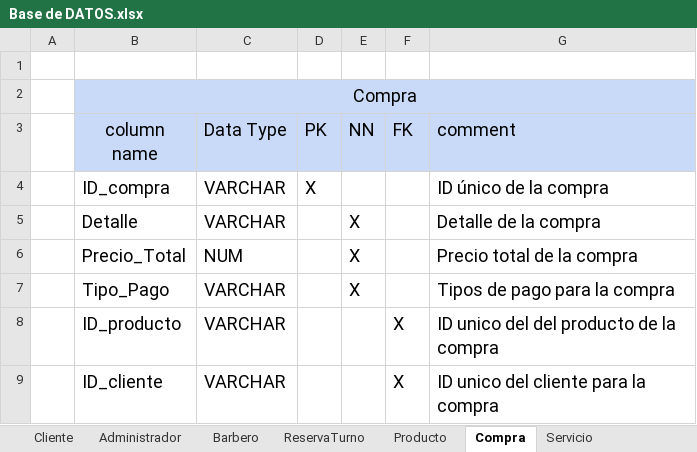
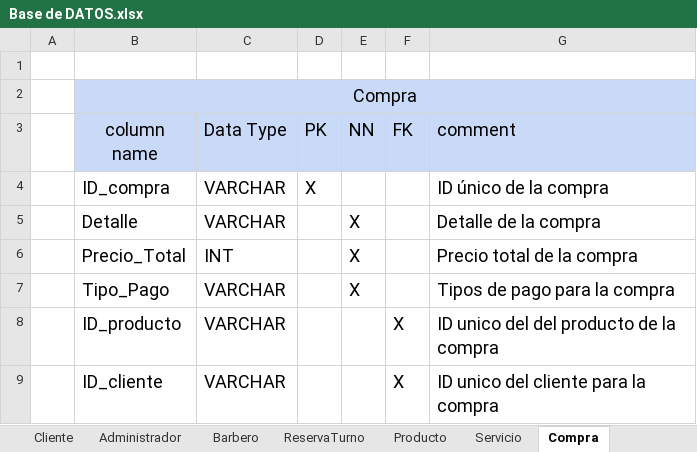
Before and after one commit to luiscarlosmedina/Master-Barber, an Excel workbook: Diccionario base de datos/Base de DATOS.xlsx, sheet Compra, drawn as a sheet; values as stored, in another font and other column widths than the file's, no borders; the diff names each change by its address in the sheet, - before the commit and + after, or states it on an @@ line.

```diff
--- a/Diccionario base de datos/Base de DATOS.xlsx (sheet Compra)
+++ b/Diccionario base de datos/Base de DATOS.xlsx (sheet Compra)
@@ sheet tab order changed: Cliente | Administrador | Barbero | ReservaTurno | Producto | Servicio | Compra @@
-C6 (Data Type): NUM
+C6 (Data Type): INT
```
Also changed, not shown: sheet CarritoCompras, sheet ReservaTurno, sheet Servicio.
